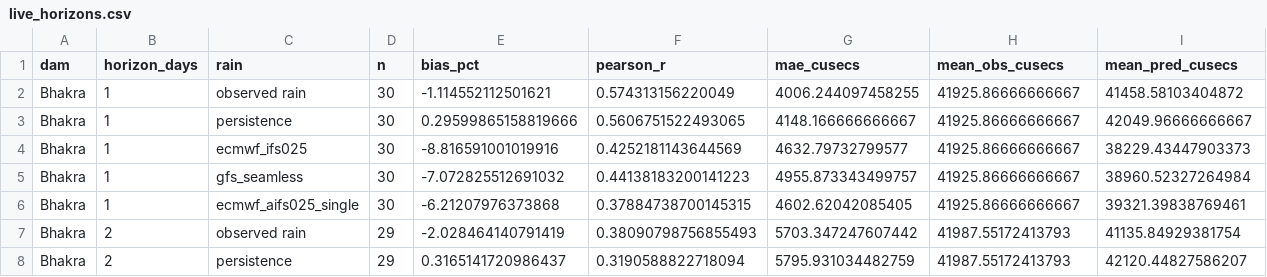
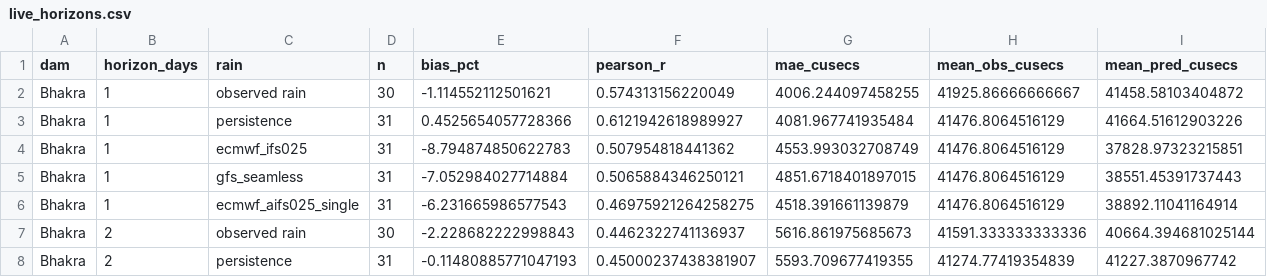
Before and after one commit to bakathefish/Flood, a CSV file: punjabflood/outputs/verification/live_horizons.csv, drawn as a sheet; only a part is shown; the diff covers the shown part only.

Commit message:
hazard: the runoff response fitted on measured inflow from the 2026 bulletins beside the storage-change fit, and the storage-change fit scored against measured inflow
inflow.calibrate_on_inflow fits c, c_wet, w and a constant base on the bulletins' daily
mean inflow (basis "inflow"); score_on_inflow puts any parameter set against that inflow
with the base by convention, by intercept, or fitted on the days so the response is
judged alone. verify runs both for Bhakra and Pong and the report prints the table: the
inflow fit's dry coefficient is 1.3 (Bhakra) and 1.2 (Pong) times the storage-change
fit's, the release bias the roadmap expected, while the intercept-plus-passage base
convention of the verification runs overstates a deficit season's base flow. One deficit
season, in-sample: the product keeps the storage-change parameters and its base comes
from the bulletin. Roadmap item 1's calibration mode now exists.

```diff
--- a/punjabflood/outputs/verification/live_horizons.csv
+++ b/punjabflood/outputs/verification/live_horizons.csv
@@ -2,7 +2,7 @@ dam,horizon_days,rain,n,bias_pct,pearson_r,mae_cusecs,mean_obs_cusecs,mean_pred_
 Bhakra,1,observed rain,30,-1.114552112501621,0.574313156220049,4006.244097458255,41925.86666666667,41458.58103404872
-Bhakra,1,persistence,30,0.29599865158819666,0.5606751522493065,4148.166666666667,41925.86666666667,42049.96666666667
-Bhakra,1,ecmwf_ifs025,30,-8.816591001019916,0.4252181143644569,4632.79732799577,41925.86666666667,38229.43447903373
-Bhakra,1,gfs_seamless,30,-7.072825512691032,0.44138183200141223,4955.873343499757,41925.86666666667,38960.52327264984
-Bhakra,1,ecmwf_aifs025_single,30,-6.21207976373868,0.37884738700145315,4602.62042085405,41925.86666666667,39321.39838769461
-Bhakra,2,observed rain,29,-2.028464140791419,0.38090798756855493,5703.347247607442,41987.55172413793,41135.84929381754
-Bhakra,2,persistence,29,0.3165141720986437,0.3190588822718094,5795.931034482759,41987.55172413793,42120.44827586207
+Bhakra,1,persistence,31,0.4525654057728366,0.6121942618989927,4081.967741935484,41476.8064516129,41664.51612903226
+Bhakra,1,ecmwf_ifs025,31,-8.794874850622783,0.507954818441362,4553.993032708749,41476.8064516129,37828.97323215851
+Bhakra,1,gfs_seamless,31,-7.052984027714884,0.5065884346250121,4851.6718401897015,41476.8064516129,38551.45391737443
+Bhakra,1,ecmwf_aifs025_single,31,-6.231665986577543,0.46975921264258275,4518.391661139879,41476.8064516129,38892.11041164914
+Bhakra,2,observed rain,30,-2.228682222998843,0.4462322741136937,5616.861975685673,41591.333333333336,40664.394681025144
+Bhakra,2,persistence,31,-0.11480885771047193,0.45000237438381907,5593.709677419355,41274.77419354839,41227.3870967742
```
Also changed, not shown: 132 edited cells elsewhere in this file, punjabflood/outputs/verification/annual_predictors.csv, 16 other files.
